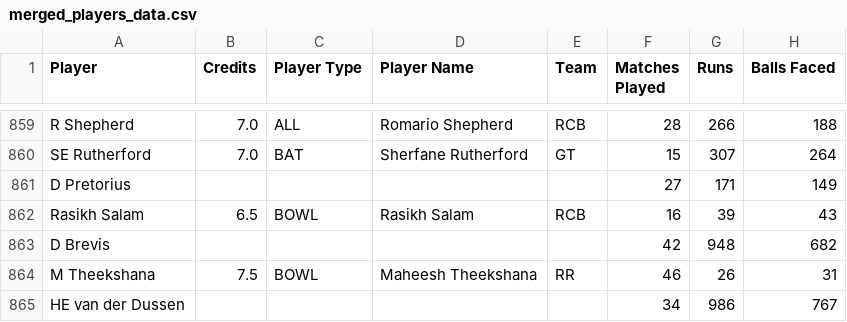
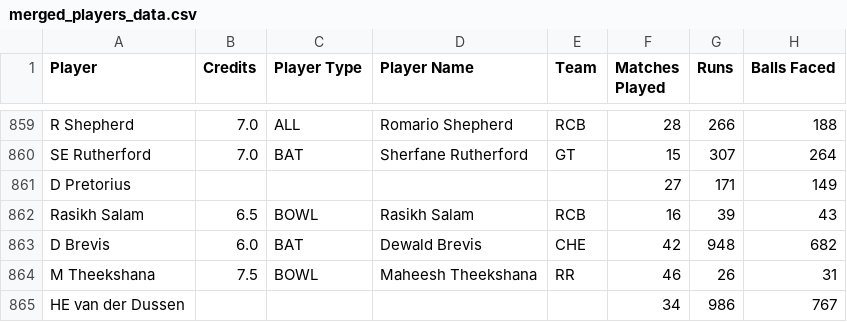
Before and after one commit to Saatu23/t20-fantasy-dataset, a CSV file: merged_players_data.csv, drawn as a sheet; only a part is shown, gaps mark what is left out; the diff names each change by its address in the sheet, - before the commit and + after, or states it on an @@ line.

Commit message:
Add files via upload

```diff
--- a/merged_players_data.csv
+++ b/merged_players_data.csv
-B863 (Credits): (empty)
+B863 (Credits): 6.0
-C863 (Player Type): (empty)
+C863 (Player Type): BAT
-D863 (Player Name): (empty)
+D863 (Player Name): Dewald Brevis
-E863 (Team): (empty)
+E863 (Team): CHE
```
